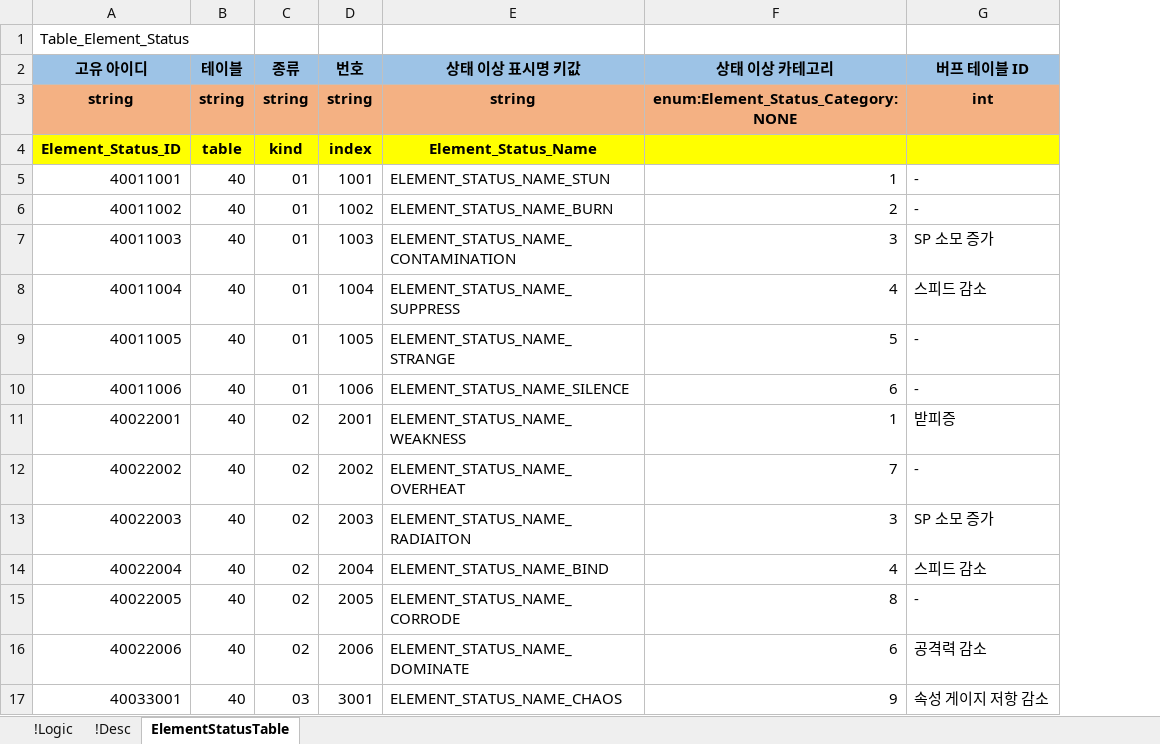
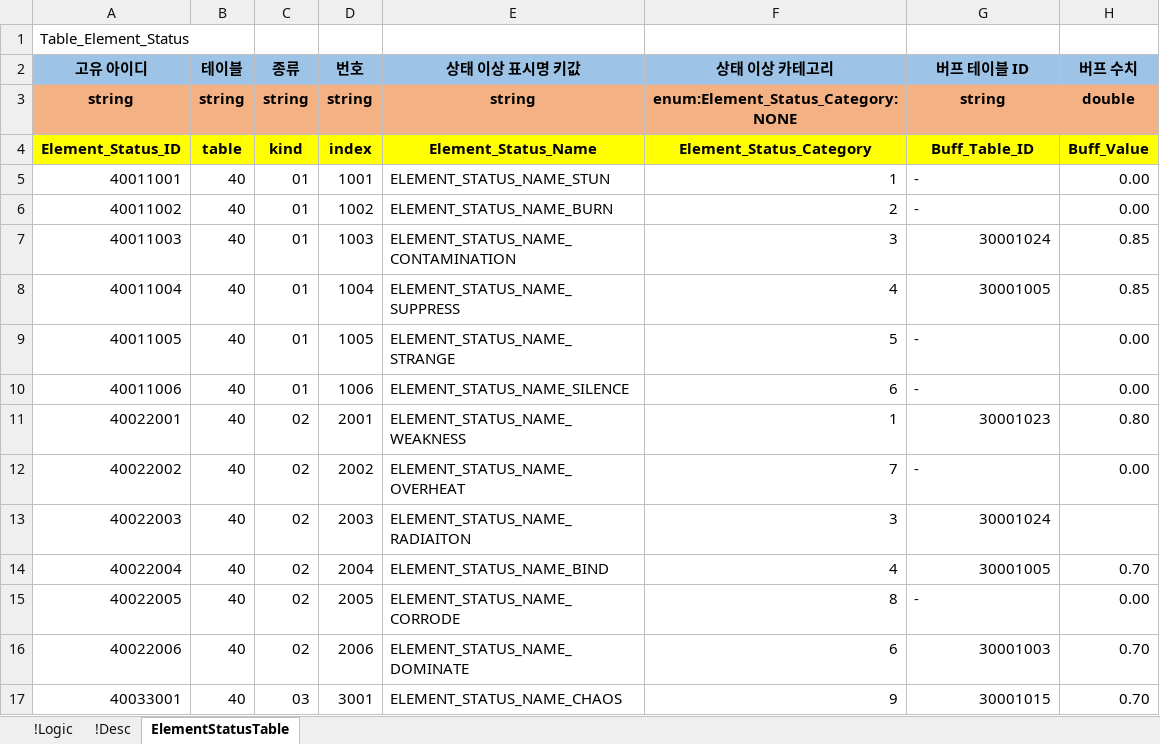
Before and after one commit to YoungJunGit/Astrocat-2DSFProject, an Excel workbook: Assets/Data/DataTable/04_Element_Status.xlsx, sheet ElementStatusTable, drawn as a sheet; values as stored, in another font and other column widths than the file's, no borders; the diff names each change by its address in the sheet, - before the commit and + after, or states it on an @@ line.

```diff
--- a/Assets/Data/DataTable/04_Element_Status.xlsx (sheet ElementStatusTable)
+++ b/Assets/Data/DataTable/04_Element_Status.xlsx (sheet ElementStatusTable)
+column H (버프 수치), rows 3-17: double | Buff_Value | 0.00 | 0.00 | 0.85 | 0.85 | 0.00 | 0.00 | 0.80 | 0.00 |  | 0.70 | 0.00 | 0.70 | 0.70
-G3 (버프 테이블 ID): int
+G3 (버프 테이블 ID): string
-F4 (상태 이상 카테고리): (empty)
+F4 (상태 이상 카테고리): Element_Status_Category
-G4 (버프 테이블 ID): (empty)
+G4 (버프 테이블 ID): Buff_Table_ID
-G7 (버프 테이블 ID): SP 소모 증가
+G7 (버프 테이블 ID): 30001024
-G8 (버프 테이블 ID): 스피드 감소
+G8 (버프 테이블 ID): 30001005
-G11 (버프 테이블 ID): 받피증
+G11 (버프 테이블 ID): 30001023
-G13 (버프 테이블 ID): SP 소모 증가
+G13 (버프 테이블 ID): 30001024
-G14 (버프 테이블 ID): 스피드 감소
+G14 (버프 테이블 ID): 30001005
-G16 (버프 테이블 ID): 공격력 감소
+G16 (버프 테이블 ID): 30001003
-G17 (버프 테이블 ID): 속성 게이지 저항 감소
+G17 (버프 테이블 ID): 30001015
```
Also changed, not shown: Assets/Data/DataTable/01_Character_Table_fix.xlsx, Assets/Data/DataTable/02_Skill_Table_fix.xlsx, 2 other files.
